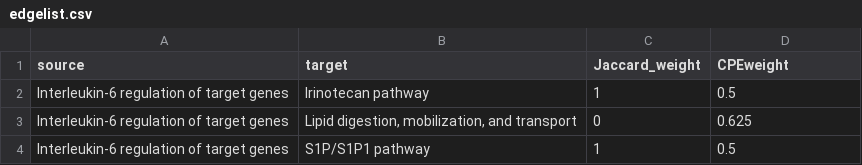
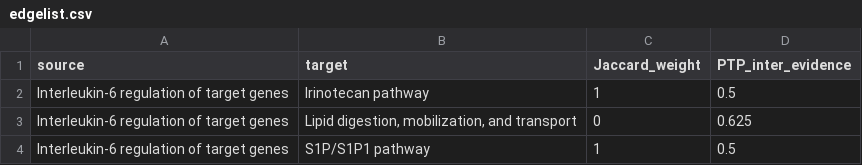
Before and after one commit to UM-Applied-Algorithms-Lab/PTMsToPathways, a CSV file: reference/edgelist.csv, drawn as a sheet; only a part is shown.

```diff
--- a/reference/edgelist.csv
+++ b/reference/edgelist.csv
@@ -1,2 +1,2 @@
-"source","target","Jaccard_weight","CPEweight"
+"source","target","Jaccard_weight","PTP_inter_evidence"
 "Interleukin-6 regulation of target genes","Irinotecan pathway",1,0.5
```
Also changed, not shown: 1 other file.
